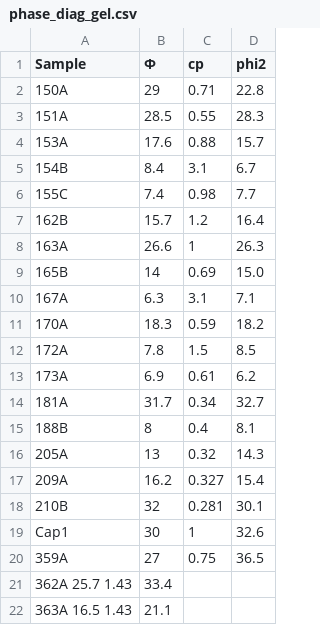
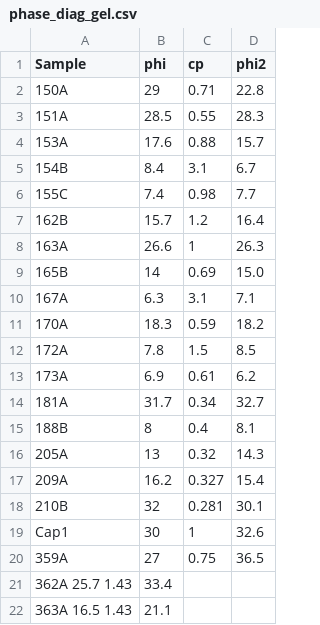
Before and after one commit to MathieuLeocmach/gel_cond, a CSV file: phase_diag_gel.csv, drawn as a sheet.

```diff
--- a/phase_diag_gel.csv
+++ b/phase_diag_gel.csv
@@ -1,2 +1,2 @@
-Sample	Φ	cp	phi2
+Sample	phi	cp	phi2
 150A	29	0.71	22.8
```
Also changed, not shown: 6 other files.
